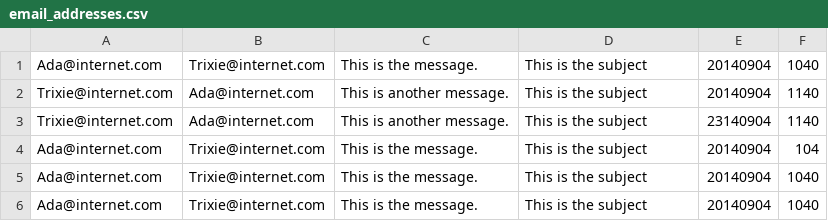
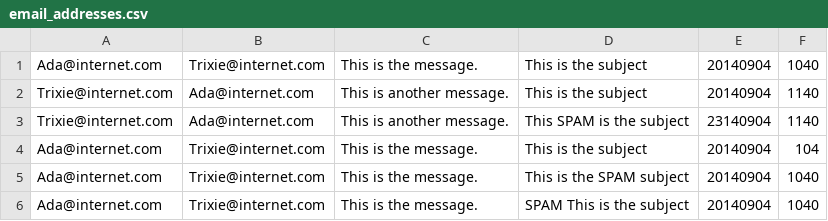
Before and after one commit to christofferholmstedt/cs106b, a CSV file: section-assignment-02/email_addresses.csv, drawn as a sheet.

Commit message:
Assignment 02 Problem 01 complete

```diff
--- a/section-assignment-02/email_addresses.csv
+++ b/section-assignment-02/email_addresses.csv
@@ -2,5 +2,5 @@ Ada@internet.com,Trixie@internet.com,"This is the message.","This is the subject
 Trixie@internet.com,Ada@internet.com,"This is another message.","This is the subject",20140904,1140
-Trixie@internet.com,Ada@internet.com,"This is another message.","This is the subject",23140904,1140
+Trixie@internet.com,Ada@internet.com,"This is another message.","This SPAM is the subject",23140904,1140
 Ada@internet.com,Trixie@internet.com,"This is the message.","This is the subject",20140904,104
-Ada@internet.com,Trixie@internet.com,"This is the message.","This is the subject",20140904,1040
-Ada@internet.com,Trixie@internet.com,"This is the message.","This is the subject",20140904,1040
+Ada@internet.com,Trixie@internet.com,"This is the message.","This is the SPAM subject",20140904,1040
+Ada@internet.com,Trixie@internet.com,"This is the message.","SPAM This is the subject",20140904,1040
```
Also changed, not shown: 1 other file.
